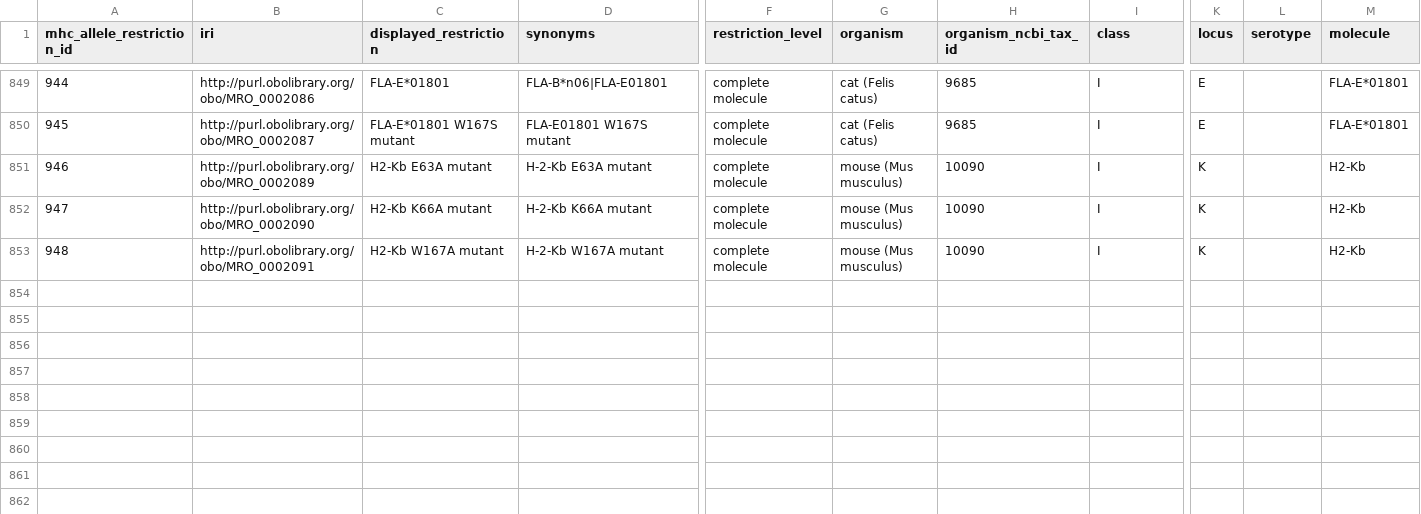
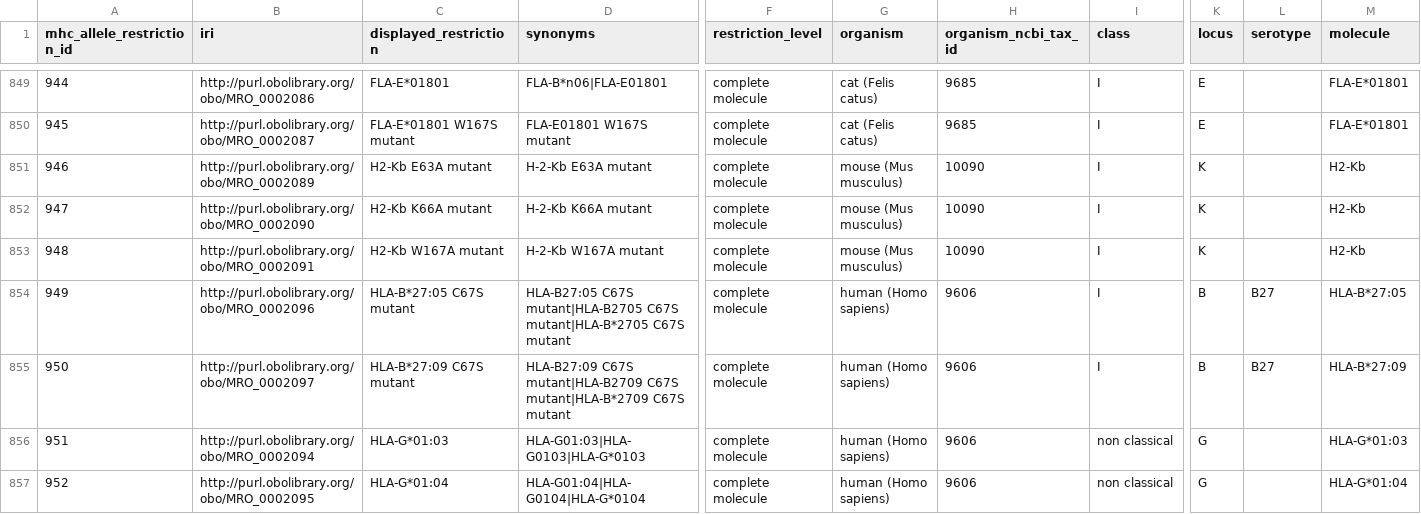
Before and after one commit to IEDB/MRO, a TSV file: iedb/mhc_allele_restriction.tsv, drawn as a sheet; only a part is shown, gaps mark what is left out; rows hold the shown columns only; the diff names each change by its address in the sheet, - before the commit and + after, or states it on an @@ line.

```diff
--- a/iedb/mhc_allele_restriction.tsv
+++ b/iedb/mhc_allele_restriction.tsv
+row 854: 949 | http://purl.obolibrary.org/obo/MRO_0002096 | HLA-B*27:05 C67S mutant | HLA-B27:05 C67S mutant|HLA-B2705 C67S mutant|HLA-B*2705 C67S mutant | complete molecule | human (Homo sapiens) | 9606 | I | B | B27 | HLA-B*27:05
+row 855: 950 | http://purl.obolibrary.org/obo/MRO_0002097 | HLA-B*27:09 C67S mutant | HLA-B27:09 C67S mutant|HLA-B2709 C67S mutant|HLA-B*2709 C67S mutant | complete molecule | human (Homo sapiens) | 9606 | I | B | B27 | HLA-B*27:09
+row 856: 951 | http://purl.obolibrary.org/obo/MRO_0002094 | HLA-G*01:03 | HLA-G01:03|HLA-G0103|HLA-G*0103 | complete molecule | human (Homo sapiens) | 9606 | non classical | G |  | HLA-G*01:03
+row 857: 952 | http://purl.obolibrary.org/obo/MRO_0002095 | HLA-G*01:04 | HLA-G01:04|HLA-G0104|HLA-G*0104 | complete molecule | human (Homo sapiens) | 9606 | non classical | G |  | HLA-G*01:04
```
Also changed, not shown: iedb/ALLELE_FINDER_NAMES.csv, iedb/ALLELE_FINDER_SEARCH.csv, 9 other files.
